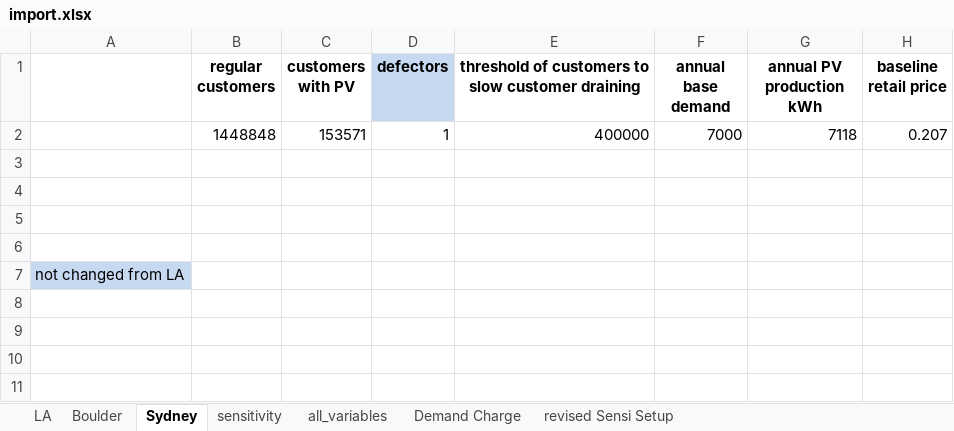
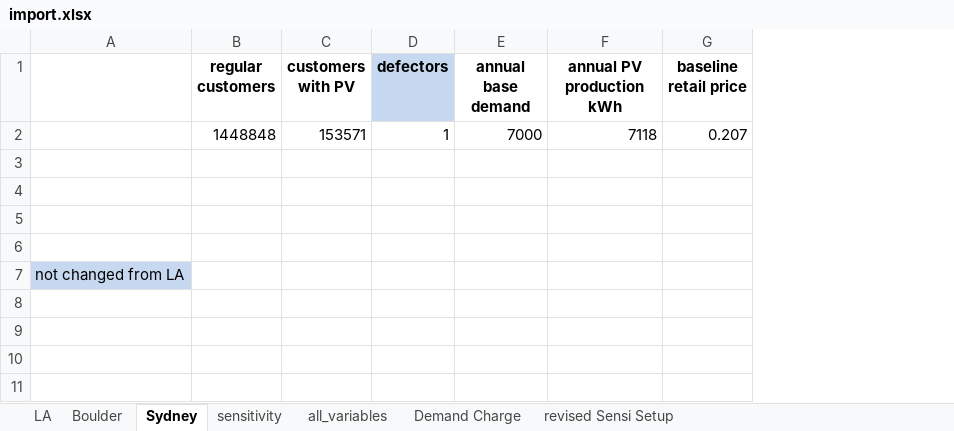
Before and after one commit to StevenPeterson/Utility-D-S, an Excel workbook: Model/Sensi Runs/2016-01 sensi runs/Master_160104/import.xlsx, sheet Sydney, drawn as a sheet; only a part is shown; values as stored, in another font and other column widths than the file's, no borders; the diff names each change by its address in the sheet, - before the commit and + after, or states it on an @@ line.

Commit message:
removed threshold to slow customer draining. Is now a function of total households rather than a fixed number in each model

```diff
--- a/Model/Sensi Runs/2016-01 sensi runs/Master_160104/import.xlsx (sheet Sydney)
+++ b/Model/Sensi Runs/2016-01 sensi runs/Master_160104/import.xlsx (sheet Sydney)
-column E, rows 1-2: threshold of customers to slow customer draining | 400000
```
Also changed, not shown: sheet LA, sheet Boulder.
